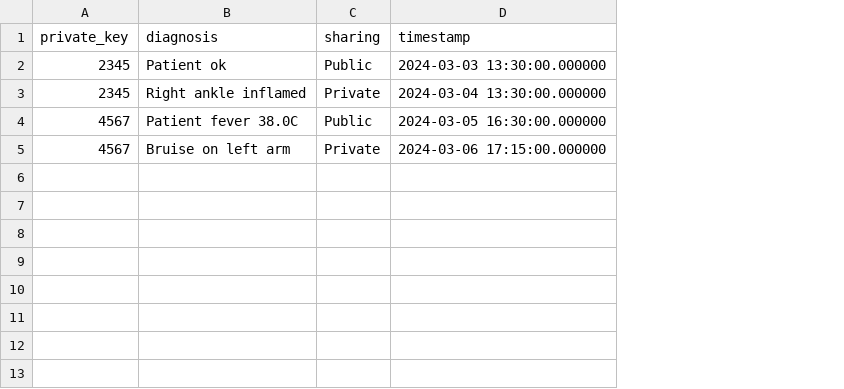
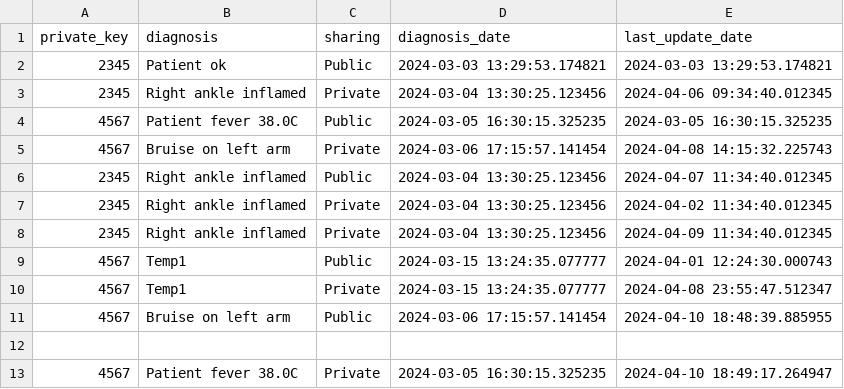
Before and after one commit to coolknow/ftec5520, a CSV file: medical_records.csv, drawn as a sheet; removed rows and columns are numbered as before the commit, all else as after; the diff names each change by its address in the sheet, - before the commit and + after, or states it on an @@ line.

Commit message:
Patient record sharing (page 350) completed
Checkboxes are now fully functional, and the new value is written to the CSV

```diff
--- a/medical_records.csv
+++ b/medical_records.csv
-column D (timestamp), rows 2-5: 2024-03-03 13:30:00.000000 | 2024-03-04 13:30:00.000000 | 2024-03-05 16:30:00.000000 | 2024-03-06 17:15:00.000000
+column D (diagnosis_date), rows 2-5: 2024-03-03 13:29:53.174821 | 2024-03-04 13:30:25.123456 | 2024-03-05 16:30:15.325235 | 2024-03-06 17:15:57.141454
+column E (last_update_date), rows 2-5: 2024-03-03 13:29:53.174821 | 2024-04-06 09:34:40.012345 | 2024-03-05 16:30:15.325235 | 2024-04-08 14:15:32.225743
+row 6: 2345 | Right ankle inflamed | Public | 2024-03-04 13:30:25.123456 | 2024-04-07 11:34:40.012345
+row 7: 2345 | Right ankle inflamed | Private | 2024-03-04 13:30:25.123456 | 2024-04-02 11:34:40.012345
+row 8: 2345 | Right ankle inflamed | Private | 2024-03-04 13:30:25.123456 | 2024-04-09 11:34:40.012345
+row 9: 4567 | Temp1 | Public | 2024-03-15 13:24:35.077777 | 2024-04-01 12:24:30.000743
+row 10: 4567 | Temp1 | Private | 2024-03-15 13:24:35.077777 | 2024-04-08 23:55:47.512347
+row 11: 4567 | Bruise on left arm | Public | 2024-03-06 17:15:57.141454 | 2024-04-10 18:48:39.885955
+row 12: (empty)
+row 13: 4567 | Patient fever 38.0C | Private | 2024-03-05 16:30:15.325235 | 2024-04-10 18:49:17.264947
```
Also changed, not shown: 2 other files.
